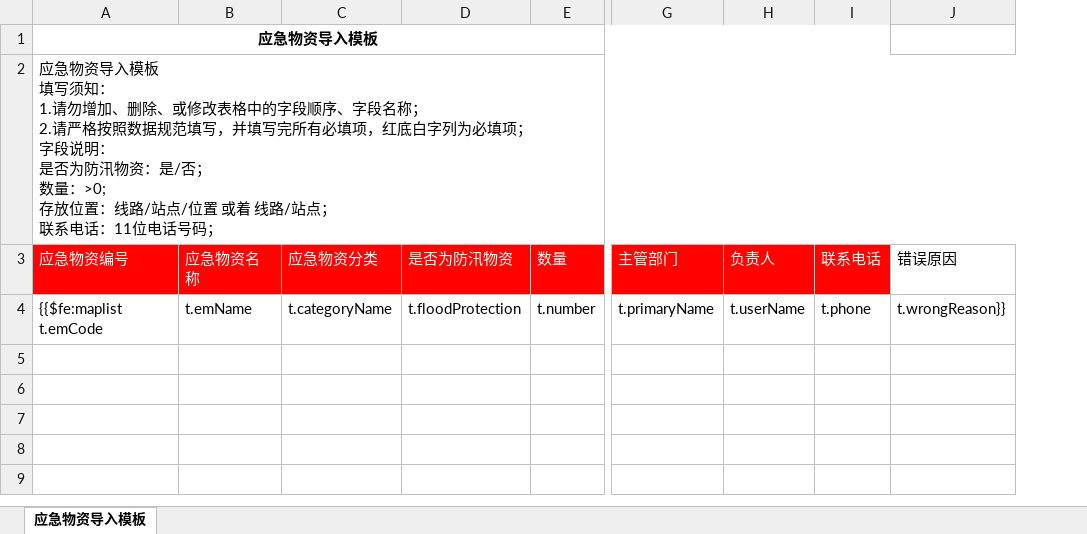
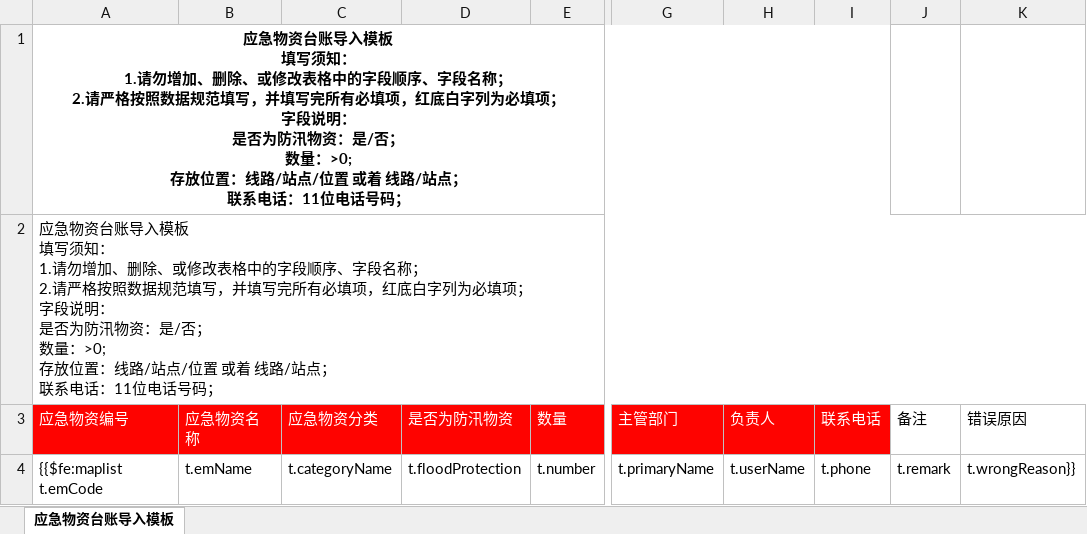
Before and after one commit to shixiansen1999/aiurt, an Excel workbook: aiurt-module-system/src/main/resources/templates/emergencyMaterialsError.xlsx, sheet 应急物资台账导入模板, drawn as a sheet; only a part is shown, gaps mark what is left out; values as stored, in another font and other column widths than the file's, no borders; ↵ is a line break in a cell; the diff names each change by its address in the sheet, - before the commit and + after, or states it on an @@ line.

```diff
--- a/aiurt-module-system/src/main/resources/templates/emergencyMaterialsError.xlsx (sheet 应急物资台账导入模板)
+++ b/aiurt-module-system/src/main/resources/templates/emergencyMaterialsError.xlsx (sheet 应急物资台账导入模板)
-sheet tab: 应急物资导入模板
+sheet tab: 应急物资台账导入模板
+column J (备注), row 4: t.remark
-A1 (应急物资编号): 应急物资导入模板
+A1 (应急物资编号): 应急物资台账导入模板 ↵ 填写须知： ↵ 1.请勿增加、删除、或修改表格中的字段顺序、字段名称； ↵ 2.请严格按照数据规范填写，并填写完所有必填项，红底白字列为必填项； ↵ 字段说明： ↵ 是否为防汛物资：是/否； ↵ 数量：>0; ↵ 存放位置：线路/站点/位置 或着 线路/站点； ↵ 联系电话：11位电话号码；
-A2 (应急物资编号): 应急物资导入模板…
+A2 (应急物资编号): 应急物资台账导入模板…
```
Also changed, not shown: aiurt-module-system/src/main/resources/templates/emergencyMaterials.xlsx.
